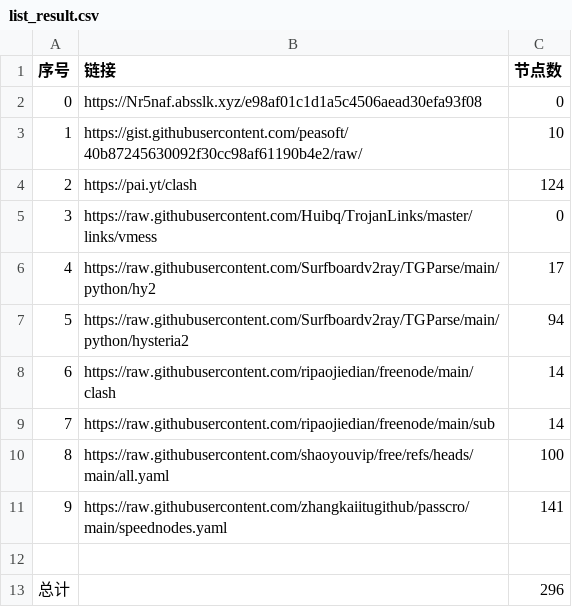
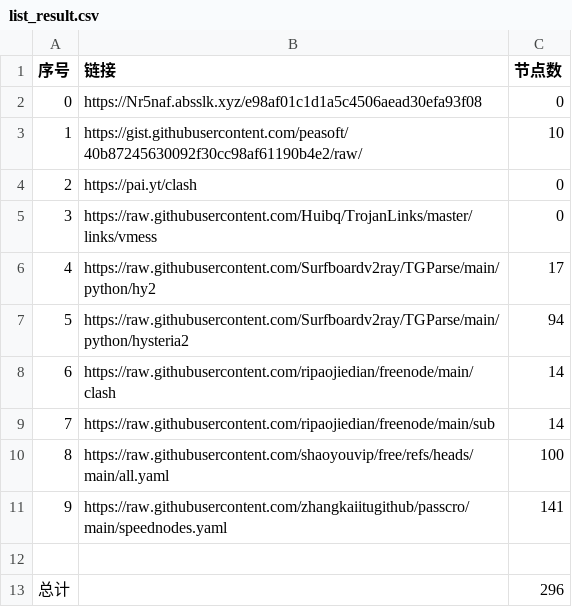
Before and after one commit to yamalxd/NoMoreWalls, a CSV file: list_result.csv, drawn as a sheet.

```diff
--- a/list_result.csv
+++ b/list_result.csv
@@ -3,3 +3,3 @@
 1,https://gist.githubusercontent.com/peasoft/40b87245630092f30cc98af61190b4e2/raw/,10
-2,https://pai.yt/clash,124
+2,https://pai.yt/clash,0
 3,https://raw.githubusercontent.com/Huibq/TrojanLinks/master/links/vmess,0
```
Also changed, not shown: 4 other files.
